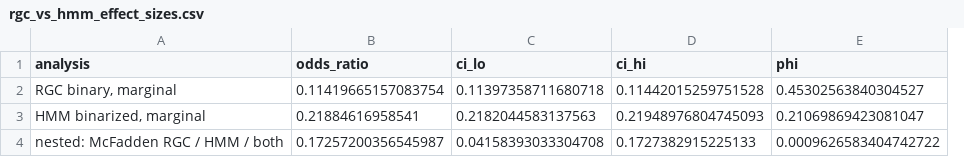
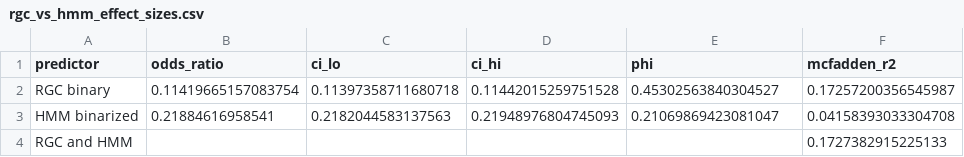
Before and after one commit to healthcare-medicine-ai/wgs-constraint-llm, a CSV file: results/rgc_vs_hmm_effect_sizes.csv, drawn as a sheet; removed rows and columns are numbered as before the commit, all else as after; the diff names each change by its address in the sheet, - before the commit and + after, or states it on an @@ line.

```diff
--- a/results/rgc_vs_hmm_effect_sizes.csv
+++ b/results/rgc_vs_hmm_effect_sizes.csv
-column A (analysis), rows 2-4: RGC binary, marginal | HMM binarized, marginal | nested: McFadden RGC / HMM / both
+column A (predictor), rows 2-4: RGC binary | HMM binarized | RGC and HMM
+column F (mcfadden_r2), rows 2-4: 0.17257200356545987 | 0.04158393033304708 | 0.1727382915225133
-B4 (odds_ratio): 0.17257200356545987
+B4 (odds_ratio): (empty)
-C4 (ci_lo): 0.04158393033304708
+C4 (ci_lo): (empty)
-D4 (ci_hi): 0.1727382915225133
+D4 (ci_hi): (empty)
-E4 (phi): 0.0009626583404742722
+E4 (phi): (empty)
```
Also changed, not shown: 16 other files.
